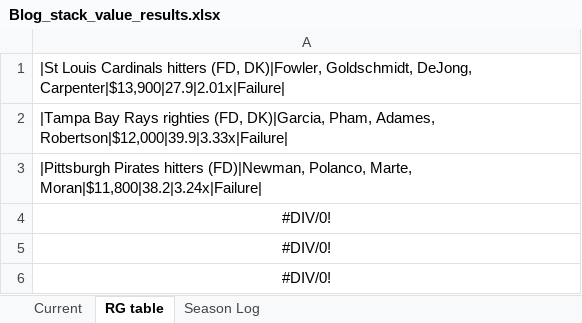
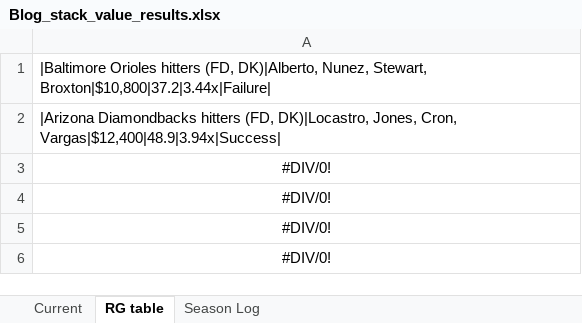
Before and after one commit to tscoggan/dfs-tools, an Excel workbook: dfs-tools/build/Blog_stack_value_results.xlsx, sheet RG table, drawn as a sheet; values as stored, in another font and other column widths than the file's, no borders; the diff names each change by its address in the sheet, - before the commit and + after, or states it on an @@ line.

```diff
--- a/dfs-tools/build/Blog_stack_value_results.xlsx (sheet RG table)
+++ b/dfs-tools/build/Blog_stack_value_results.xlsx (sheet RG table)
-A1: |St Louis Cardinals hitters (FD, DK)|Fowler, Goldschmidt, DeJong, Carpenter|$13,900|27.9|2.01x|Failure|
+A1: |Baltimore Orioles hitters (FD, DK)|Alberto, Nunez, Stewart, Broxton|$10,800|37.2|3.44x|Failure|
-A2: |Tampa Bay Rays righties (FD, DK)|Garcia, Pham, Adames, Robertson|$12,000|39.9|3.33x|Failure|
+A2: |Arizona Diamondbacks hitters (FD, DK)|Locastro, Jones, Cron, Vargas|$12,400|48.9|3.94x|Success|
-A3: |Pittsburgh Pirates hitters (FD)|Newman, Polanco, Marte, Moran|$11,800|38.2|3.24x|Failure|
+A3: #DIV/0!
-A3 alignment: left
+A3 alignment: center
```
Also changed, not shown: sheet Current, sheet Season Log, 3 other files.
